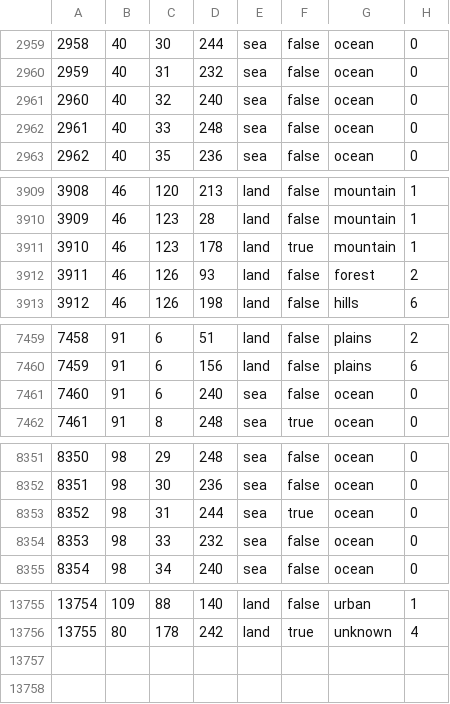
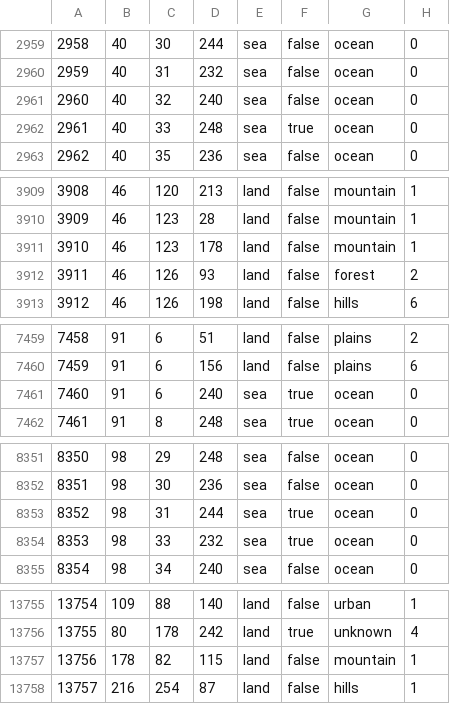
Before and after one commit to generalisofficial/tia2018, a CSV file: map/definition.csv, drawn as a sheet; only a part is shown, gaps mark what is left out; the diff covers the shown part only.

```diff
--- a/map/definition.csv
+++ b/map/definition.csv
@@ -2961,3 +2961,3 @@
 2960;40;32;240;sea;false;ocean;0
-2961;40;33;248;sea;false;ocean;0
+2961;40;33;248;sea;true;ocean;0
 2962;40;35;236;sea;false;ocean;0
@@ -3910,3 +3910,3 @@
 3909;46;123;28;land;false;mountain;1
-3910;46;123;178;land;true;mountain;1
+3910;46;123;178;land;false;mountain;1
 3911;46;126;93;land;false;forest;2
@@ -7460,3 +7460,3 @@
 7459;91;6;156;land;false;plains;6
-7460;91;6;240;sea;false;ocean;0
+7460;91;6;240;sea;true;ocean;0
 7461;91;8;248;sea;true;ocean;0
@@ -8353,3 +8353,3 @@
 8352;98;31;244;sea;true;ocean;0
-8353;98;33;232;sea;false;ocean;0
+8353;98;33;232;sea;true;ocean;0
 8354;98;34;240;sea;false;ocean;0
@@ -13756 +13756,3 @@
 13755;80;178;242;land;true;unknown;4
+13756;178;82;115;land;false;mountain;1
+13757;216;254;87;land;false;hills;1
```
Also changed, not shown: 3 edited cells elsewhere in this file, 30 other files.
